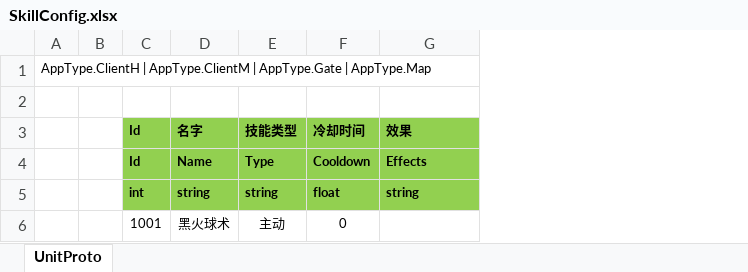
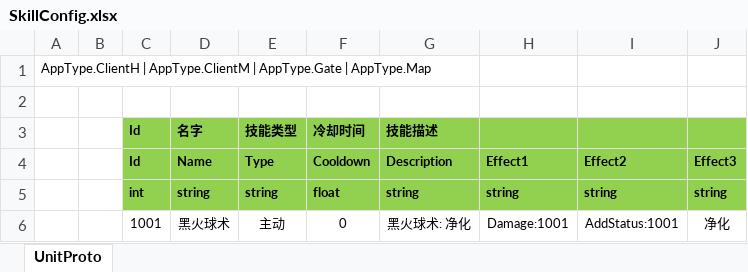
Before and after one commit to m969/EGamePlay, an Excel workbook: Excel/SkillConfig.xlsx, sheet UnitProto, drawn as a sheet; values as stored, in another font and other column widths than the file's, no borders; the diff names each change by its address in the sheet, - before the commit and + after, or states it on an @@ line.

```diff
--- a/Excel/SkillConfig.xlsx (sheet UnitProto)
+++ b/Excel/SkillConfig.xlsx (sheet UnitProto)
+column H, rows 4-6: Effect1 | string | Damage:1001
+column I, rows 4-6: Effect2 | string | AddStatus:1001
+column J, rows 4-6: Effect3 | string | 净化
-G3: 效果
+G3: 技能描述
-G4 (技能描述): Effects
+G4 (技能描述): Description
-G6 (技能描述): (empty)
+G6 (技能描述): 黑火球术: 净化
```
Also changed, not shown: Excel/AddStatusEffectConfig.xlsx, Excel/DamageEffectConfig.xlsx, 1 other file.
